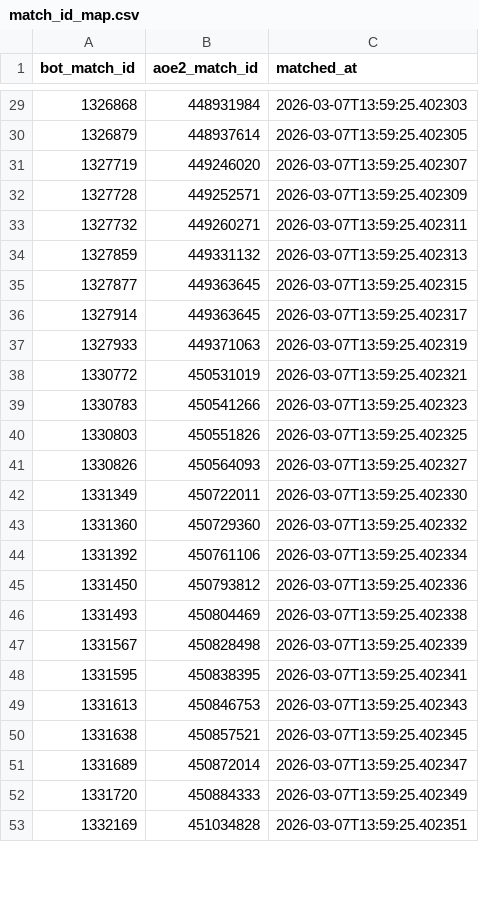
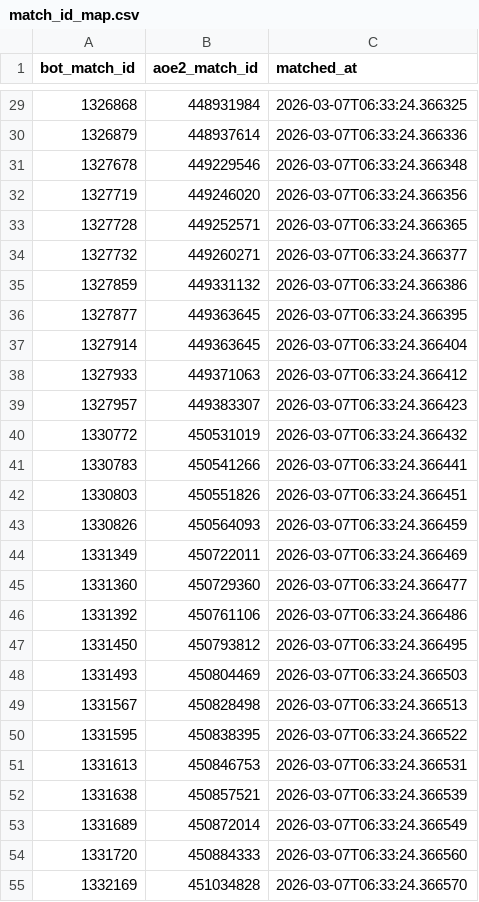
Before and after one commit to ddk220-light/NammaPUBobot, a CSV file: data/match_id_map.csv, drawn as a sheet; only a part is shown, gaps mark what is left out; the diff covers the shown part only.

```diff
--- a/data/match_id_map.csv
+++ b/data/match_id_map.csv
@@ -29,25 +29,27 @@ bot_match_id,aoe2_match_id,matched_at
-1326868,448931984,2026-03-07T13:59:25.402303
-1326879,448937614,2026-03-07T13:59:25.402305
-1327719,449246020,2026-03-07T13:59:25.402307
-1327728,449252571,2026-03-07T13:59:25.402309
-1327732,449260271,2026-03-07T13:59:25.402311
-1327859,449331132,2026-03-07T13:59:25.402313
-1327877,449363645,2026-03-07T13:59:25.402315
-1327914,449363645,2026-03-07T13:59:25.402317
-1327933,449371063,2026-03-07T13:59:25.402319
-1330772,450531019,2026-03-07T13:59:25.402321
-1330783,450541266,2026-03-07T13:59:25.402323
-1330803,450551826,2026-03-07T13:59:25.402325
-1330826,450564093,2026-03-07T13:59:25.402327
-1331349,450722011,2026-03-07T13:59:25.402330
-1331360,450729360,2026-03-07T13:59:25.402332
-1331392,450761106,2026-03-07T13:59:25.402334
-1331450,450793812,2026-03-07T13:59:25.402336
-1331493,450804469,2026-03-07T13:59:25.402338
-1331567,450828498,2026-03-07T13:59:25.402339
-1331595,450838395,2026-03-07T13:59:25.402341
-1331613,450846753,2026-03-07T13:59:25.402343
-1331638,450857521,2026-03-07T13:59:25.402345
-1331689,450872014,2026-03-07T13:59:25.402347
-1331720,450884333,2026-03-07T13:59:25.402349
-1332169,451034828,2026-03-07T13:59:25.402351
+1326868,448931984,2026-03-07T06:33:24.366325
+1326879,448937614,2026-03-07T06:33:24.366336
+1327678,449229546,2026-03-07T06:33:24.366348
+1327719,449246020,2026-03-07T06:33:24.366356
+1327728,449252571,2026-03-07T06:33:24.366365
+1327732,449260271,2026-03-07T06:33:24.366377
+1327859,449331132,2026-03-07T06:33:24.366386
+1327877,449363645,2026-03-07T06:33:24.366395
+1327914,449363645,2026-03-07T06:33:24.366404
+1327933,449371063,2026-03-07T06:33:24.366412
+1327957,449383307,2026-03-07T06:33:24.366423
+1330772,450531019,2026-03-07T06:33:24.366432
+1330783,450541266,2026-03-07T06:33:24.366441
+1330803,450551826,2026-03-07T06:33:24.366451
+1330826,450564093,2026-03-07T06:33:24.366459
+1331349,450722011,2026-03-07T06:33:24.366469
+1331360,450729360,2026-03-07T06:33:24.366477
+1331392,450761106,2026-03-07T06:33:24.366486
+1331450,450793812,2026-03-07T06:33:24.366495
+1331493,450804469,2026-03-07T06:33:24.366503
+1331567,450828498,2026-03-07T06:33:24.366513
+1331595,450838395,2026-03-07T06:33:24.366522
+1331613,450846753,2026-03-07T06:33:24.366531
+1331638,450857521,2026-03-07T06:33:24.366539
+1331689,450872014,2026-03-07T06:33:24.366549
+1331720,450884333,2026-03-07T06:33:24.366560
+1332169,451034828,2026-03-07T06:33:24.366570
```
Also changed, not shown: 164 edited cells elsewhere in this file, data/match_civ_details.csv, data/player_civ_stats.csv.
